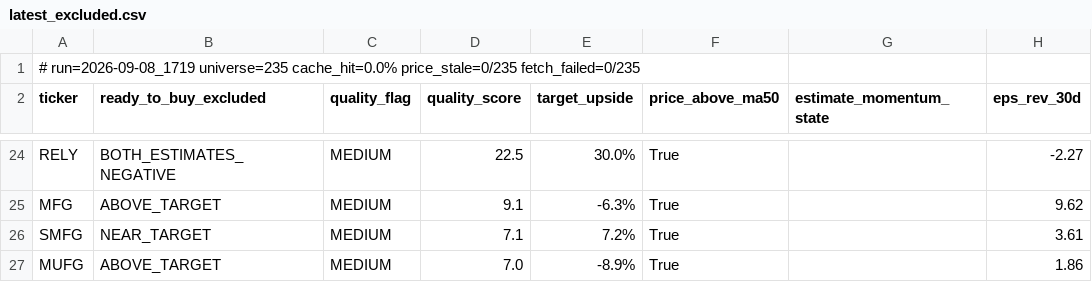
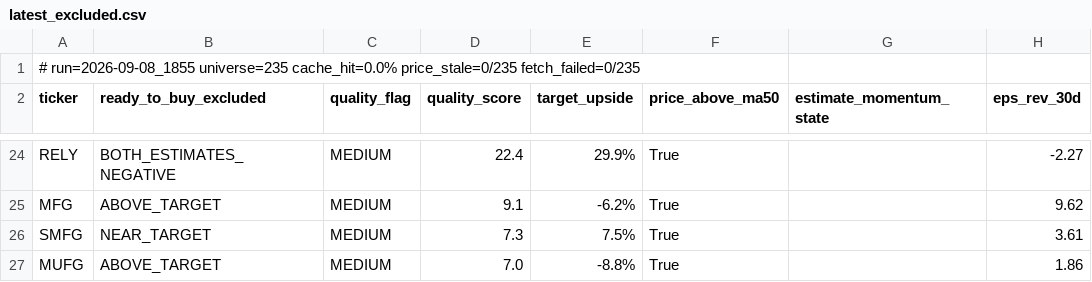
Before and after one commit to uvam3boy-stack/hunter-sk9m3xf7q2, a CSV file: latest_excluded.csv, drawn as a sheet; only a part is shown, gaps mark what is left out; the diff covers the shown part only; the diff names each change by its address in the sheet, - before the commit and + after, or states it on an @@ line.

```diff
--- a/latest_excluded.csv
+++ b/latest_excluded.csv
-A1 (ticker): # run=2026-09-08_1719 universe=235 cache_hit=0.0%…
+A1 (ticker): # run=2026-09-08_1855 universe=235 cache_hit=0.0%…
-D24 (quality_score): 22.5
+D24 (quality_score): 22.4
-E24 (target_upside): 30.0%
+E24 (target_upside): 29.9%
-E25 (target_upside): -6.3%
+E25 (target_upside): -6.2%
-D26 (quality_score): 7.1
+D26 (quality_score): 7.3
-E26 (target_upside): 7.2%
+E26 (target_upside): 7.5%
-E27 (target_upside): -8.9%
+E27 (target_upside): -8.8%
```
Also changed, not shown: 2 added rows, 2 removed rows and 27 edited cells elsewhere in this file, latest.csv, latest_quality_turns.csv, 2 other files.
